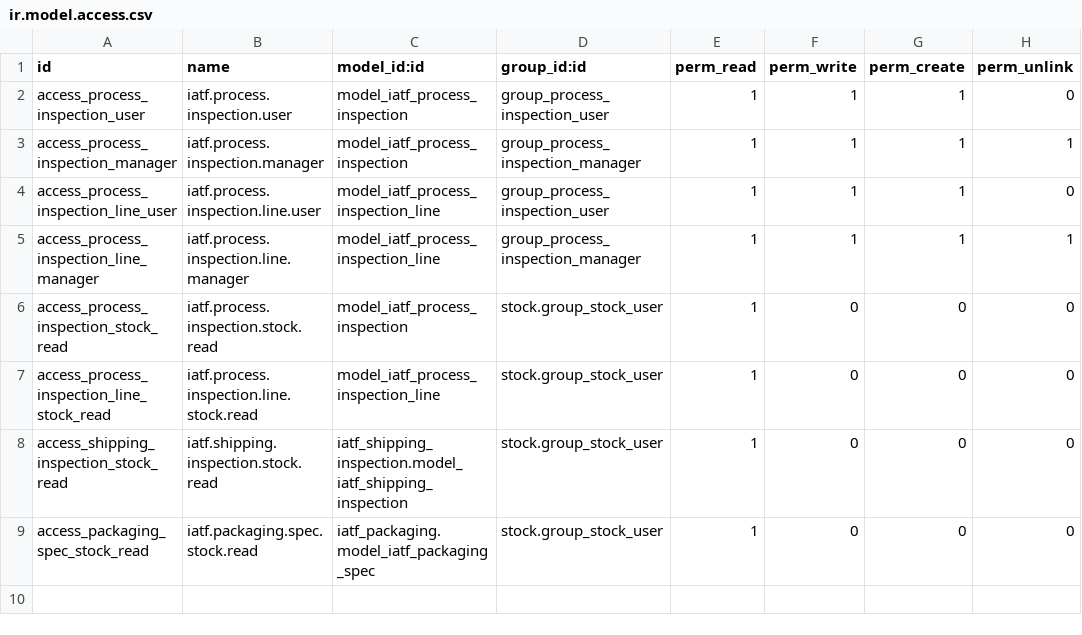
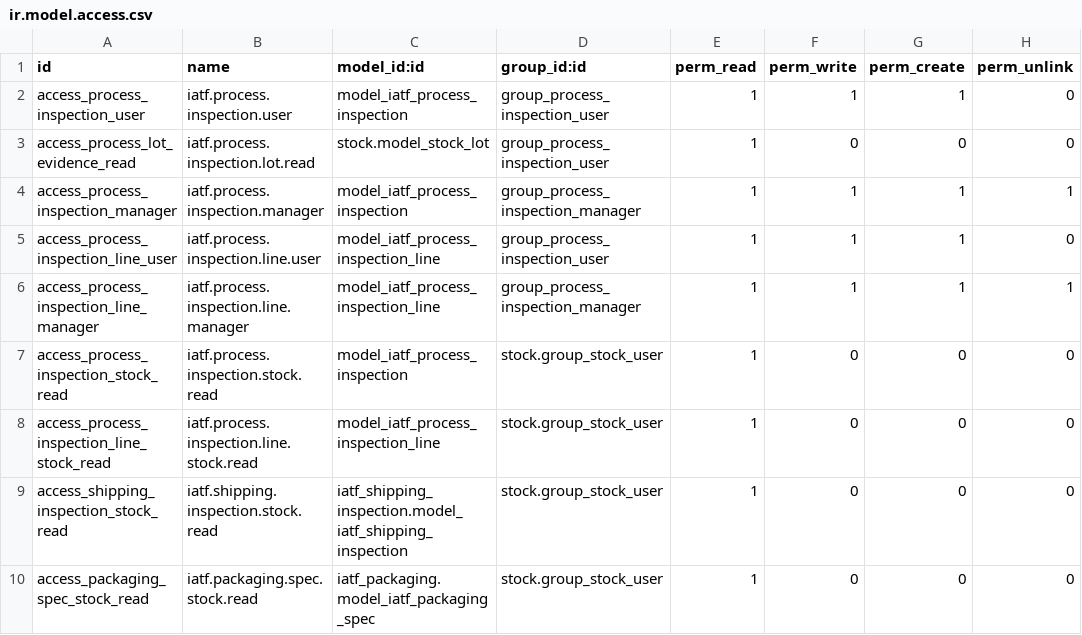
Before and after one commit to wilcoco/odoo, a CSV file: addons_custom/iatf_process_inspection/security/ir.model.access.csv, drawn as a sheet.

```diff
--- a/addons_custom/iatf_process_inspection/security/ir.model.access.csv
+++ b/addons_custom/iatf_process_inspection/security/ir.model.access.csv
@@ -2,2 +2,3 @@ id,name,model_id:id,group_id:id,perm_read,perm_write,perm_create,perm_unlink
 access_process_inspection_user,iatf.process.inspection.user,model_iatf_process_inspection,group_process_inspection_user,1,1,1,0
+access_process_lot_evidence_read,iatf.process.inspection.lot.read,stock.model_stock_lot,group_process_inspection_user,1,0,0,0
 access_process_inspection_manager,iatf.process.inspection.manager,model_iatf_process_inspection,group_process_inspection_manager,1,1,1,1
```
Also changed, not shown: 21 other files.
